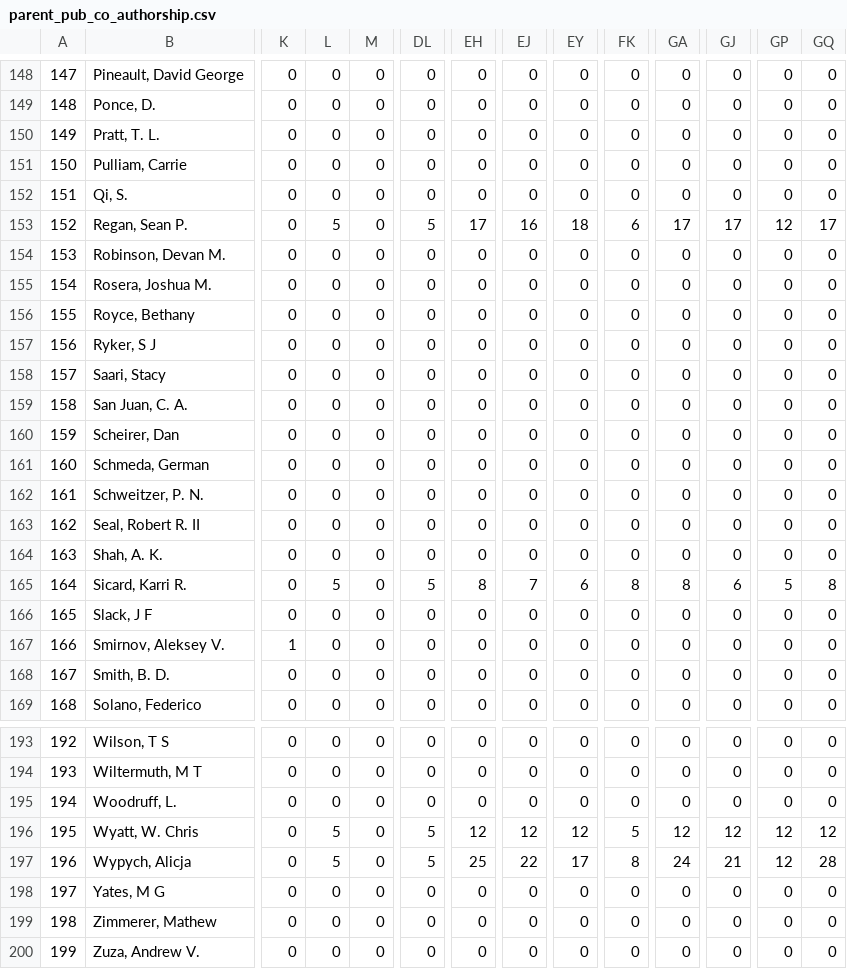
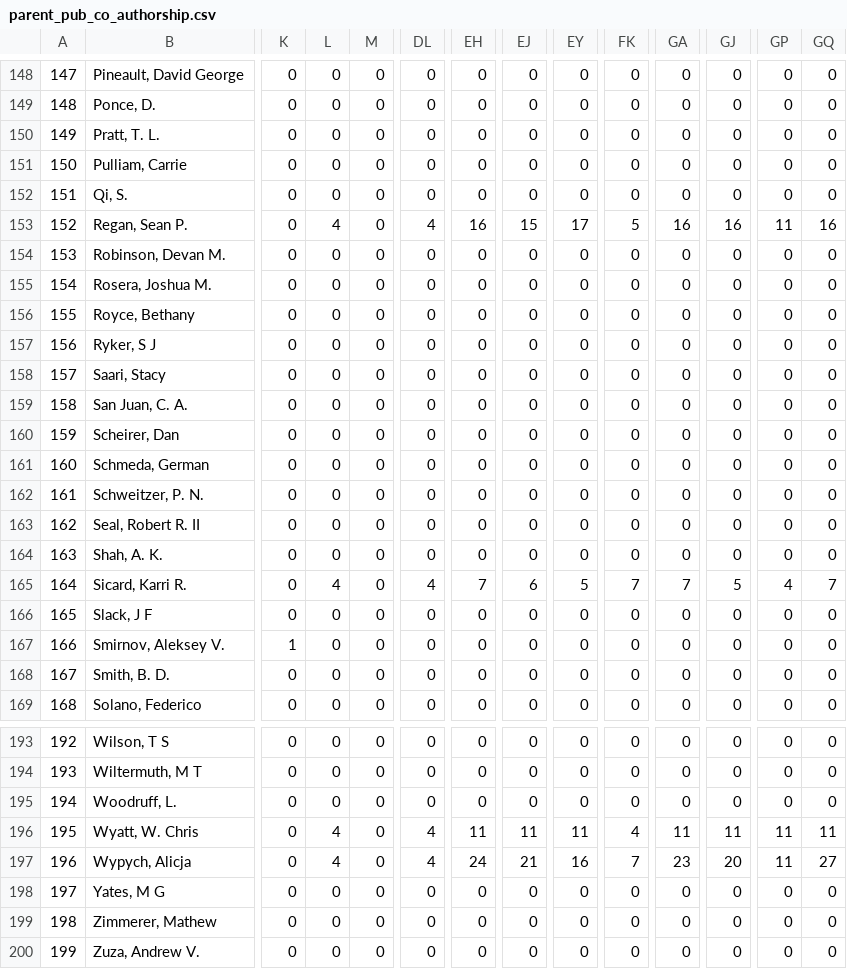
Before and after one commit to abtassociates/earth_mri, a CSV file: data/tables/parent_pub_co_authorship.csv, drawn as a sheet; only a part is shown, gaps mark what is left out; the diff covers the shown part only; the diff names each change by its address in the sheet, - before the commit and + after, or states it on an @@ line.

```diff
--- a/data/tables/parent_pub_co_authorship.csv
+++ b/data/tables/parent_pub_co_authorship.csv
-L153: 5
+L153: 4
-DL153: 5
+DL153: 4
-EH153: 17
+EH153: 16
-EJ153: 16
+EJ153: 15
-EY153: 18
+EY153: 17
-FK153: 6
+FK153: 5
-GA153: 17
+GA153: 16
-GJ153: 17
+GJ153: 16
-GP153: 12
+GP153: 11
-GQ153: 17
+GQ153: 16
-L165: 5
+L165: 4
-DL165: 5
+DL165: 4
-EH165: 8
+EH165: 7
-EJ165: 7
+EJ165: 6
-EY165: 6
+EY165: 5
-FK165: 8
+FK165: 7
-GA165: 8
+GA165: 7
-GJ165: 6
+GJ165: 5
-GP165: 5
+GP165: 4
-GQ165: 8
+GQ165: 7
-L196:L197: 5
+L196:L197: 4
-DL196:DL197: 5
+DL196:DL197: 4
-EH196: 12
+EH196: 11
-EJ196: 12
+EJ196: 11
-EY196: 12
+EY196: 11
-FK196: 5
+FK196: 4
-GA196: 12
+GA196: 11
-GJ196: 12
+GJ196: 11
-GP196:GP197: 12
+GP196:GP197: 11
-GQ196: 12
+GQ196: 11
-EH197: 25
+EH197: 24
-EJ197: 22
+EJ197: 21
-EY197: 17
+EY197: 16
-FK197: 8
+FK197: 7
-GA197: 24
+GA197: 23
-GJ197: 21
+GJ197: 20
-GQ197: 28
+GQ197: 27
```
Also changed, not shown: 59 edited cells elsewhere in this file, data/tables/authors.csv, data/tables/parent_pub_authors.csv, 11 other files.
